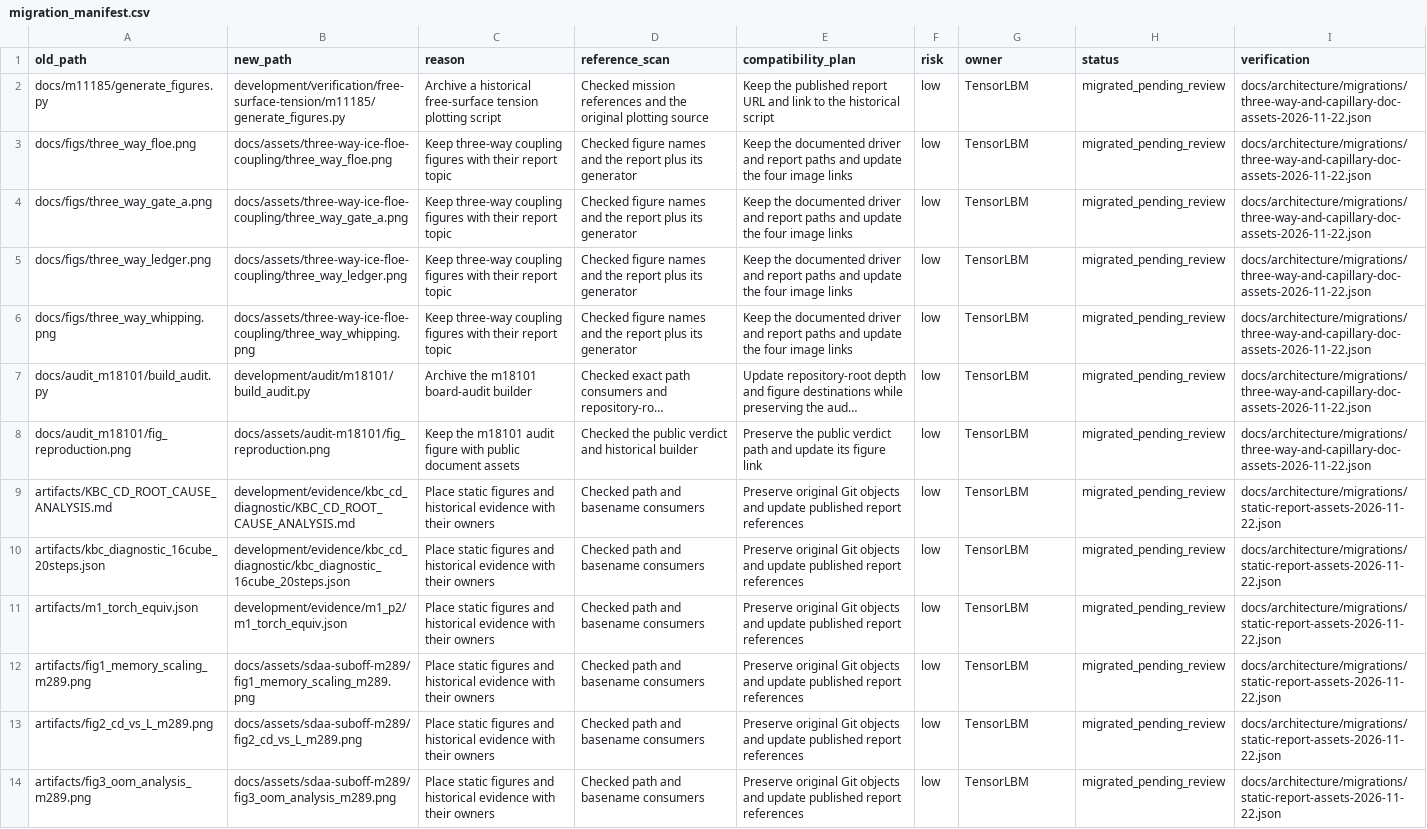
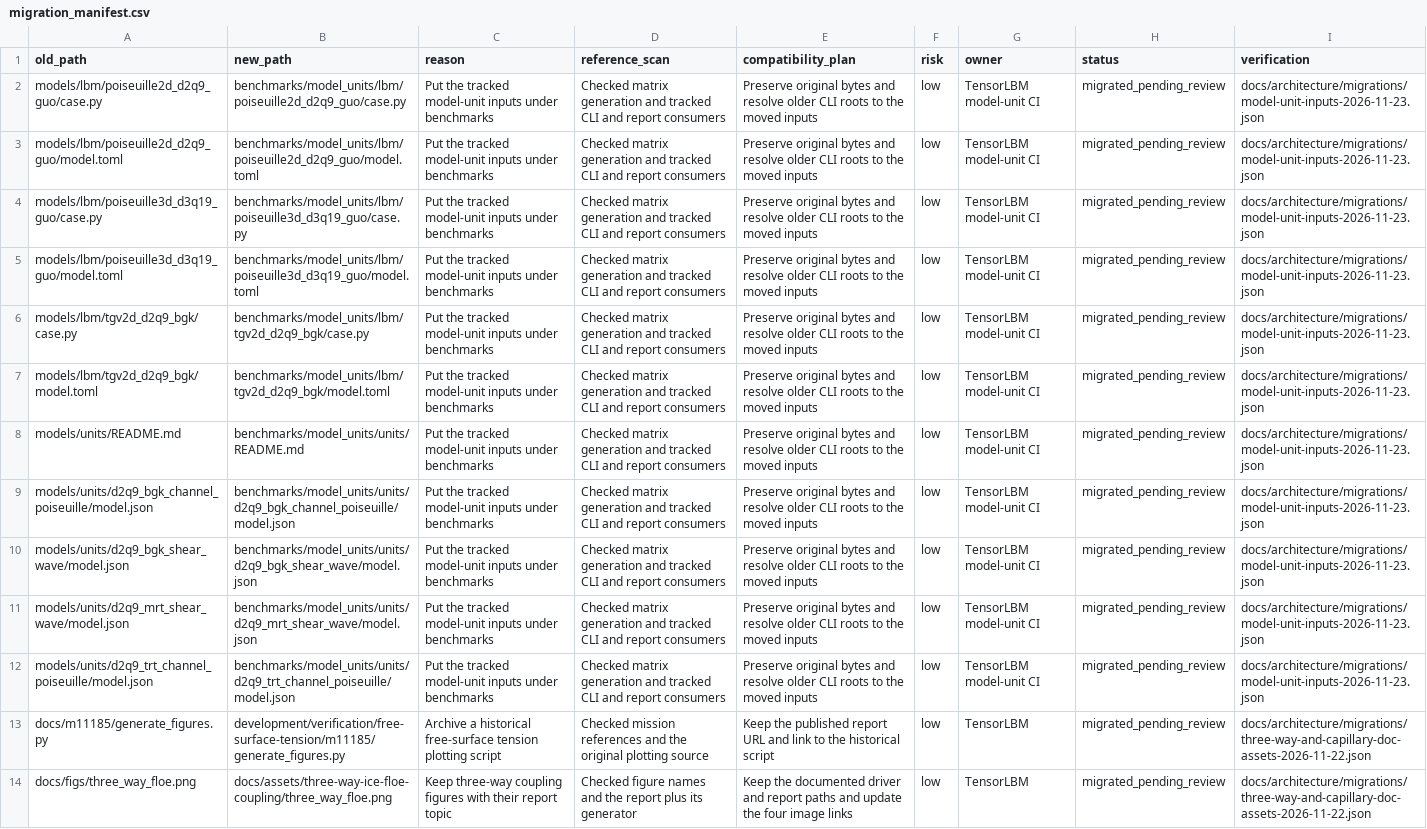
Before and after one commit to cxs503/TensorLBM, a CSV file: docs/architecture/migration_manifest.csv, drawn as a sheet; only a part is shown; the shorter side is filled out with more unchanged rows; long unchanged cells end in …; the diff names each change by its address in the sheet, - before the commit and + after, or states it on an @@ line.

Commit message:
governance: place model-unit inputs with benchmarks

```diff
--- a/docs/architecture/migration_manifest.csv
+++ b/docs/architecture/migration_manifest.csv
+row 2: models/lbm/poiseuille2d_d2q9_guo/case.py | benchmarks/model_units/lbm/poiseuille2d_d2q9_guo/case.py | Put the tracked model-unit inputs under benchmarks | Checked matrix generation and tracked CLI and report consumers | Preserve original bytes and resolve older CLI roots to the moved inputs | low | TensorLBM model-unit CI | migrated_pending_review | docs/architecture/migrations/model-unit-inputs-2026-11-23.json
+row 3: models/lbm/poiseuille2d_d2q9_guo/model.toml | benchmarks/model_units/lbm/poiseuille2d_d2q9_guo/model.toml | Put the tracked model-unit inputs under benchmarks | Checked matrix generation and tracked CLI and report consumers | Preserve original bytes and resolve older CLI roots to the moved inputs | low | TensorLBM model-unit CI | migrated_pending_review | docs/architecture/migrations/model-unit-inputs-2026-11-23.json
+row 4: models/lbm/poiseuille3d_d3q19_guo/case.py | benchmarks/model_units/lbm/poiseuille3d_d3q19_guo/case.py | Put the tracked model-unit inputs under benchmarks | Checked matrix generation and tracked CLI and report consumers | Preserve original bytes and resolve older CLI roots to the moved inputs | low | TensorLBM model-unit CI | migrated_pending_review | docs/architecture/migrations/model-unit-inputs-2026-11-23.json
+row 5: models/lbm/poiseuille3d_d3q19_guo/model.toml | benchmarks/model_units/lbm/poiseuille3d_d3q19_guo/model.toml | Put the tracked model-unit inputs under benchmarks | Checked matrix generation and tracked CLI and report consumers | Preserve original bytes and resolve older CLI roots to the moved inputs | low | TensorLBM model-unit CI | migrated_pending_review | docs/architecture/migrations/model-unit-inputs-2026-11-23.json
+row 6: models/lbm/tgv2d_d2q9_bgk/case.py | benchmarks/model_units/lbm/tgv2d_d2q9_bgk/case.py | Put the tracked model-unit inputs under benchmarks | Checked matrix generation and tracked CLI and report consumers | Preserve original bytes and resolve older CLI roots to the moved inputs | low | TensorLBM model-unit CI | migrated_pending_review | docs/architecture/migrations/model-unit-inputs-2026-11-23.json
+row 7: models/lbm/tgv2d_d2q9_bgk/model.toml | benchmarks/model_units/lbm/tgv2d_d2q9_bgk/model.toml | Put the tracked model-unit inputs under benchmarks | Checked matrix generation and tracked CLI and report consumers | Preserve original bytes and resolve older CLI roots to the moved inputs | low | TensorLBM model-unit CI | migrated_pending_review | docs/architecture/migrations/model-unit-inputs-2026-11-23.json
+row 8: models/units/README.md | benchmarks/model_units/units/README.md | Put the tracked model-unit inputs under benchmarks | Checked matrix generation and tracked CLI and report consumers | Preserve original bytes and resolve older CLI roots to the moved inputs | low | TensorLBM model-unit CI | migrated_pending_review | docs/architecture/migrations/model-unit-inputs-2026-11-23.json
+row 9: models/units/d2q9_bgk_channel_poiseuille/model.json | benchmarks/model_units/units/d2q9_bgk_channel_poiseuille/model.json | Put the tracked model-unit inputs under benchmarks | Checked matrix generation and tracked CLI and report consumers | Preserve original bytes and resolve older CLI roots to the moved inputs | low | TensorLBM model-unit CI | migrated_pending_review | docs/architecture/migrations/model-unit-inputs-2026-11-23.json
+row 10: models/units/d2q9_bgk_shear_wave/model.json | benchmarks/model_units/units/d2q9_bgk_shear_wave/model.json | Put the tracked model-unit inputs under benchmarks | Checked matrix generation and tracked CLI and report consumers | Preserve original bytes and resolve older CLI roots to the moved inputs | low | TensorLBM model-unit CI | migrated_pending_review | docs/architecture/migrations/model-unit-inputs-2026-11-23.json
+row 11: models/units/d2q9_mrt_shear_wave/model.json | benchmarks/model_units/units/d2q9_mrt_shear_wave/model.json | Put the tracked model-unit inputs under benchmarks | Checked matrix generation and tracked CLI and report consumers | Preserve original bytes and resolve older CLI roots to the moved inputs | low | TensorLBM model-unit CI | migrated_pending_review | docs/architecture/migrations/model-unit-inputs-2026-11-23.json
+row 12: models/units/d2q9_trt_channel_poiseuille/model.json | benchmarks/model_units/units/d2q9_trt_channel_poiseuille/model.json | Put the tracked model-unit inputs under benchmarks | Checked matrix generation and tracked CLI and report consumers | Preserve original bytes and resolve older CLI roots to the moved inputs | low | TensorLBM model-unit CI | migrated_pending_review | docs/architecture/migrations/model-unit-inputs-2026-11-23.json
```
Also changed, not shown: 36 other files.
